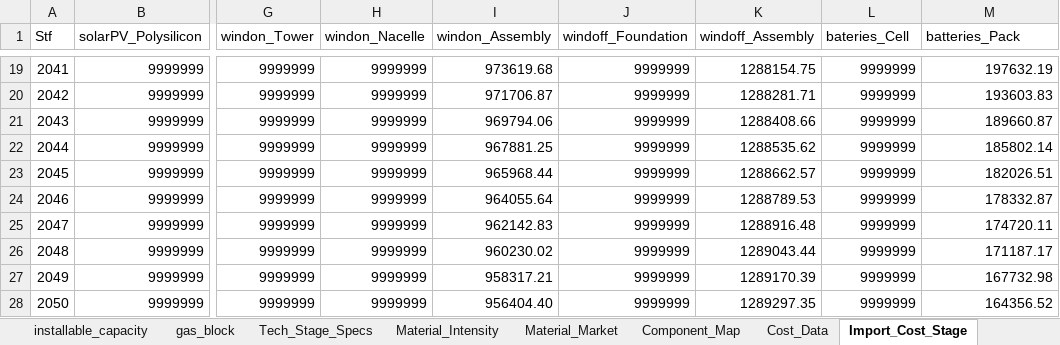
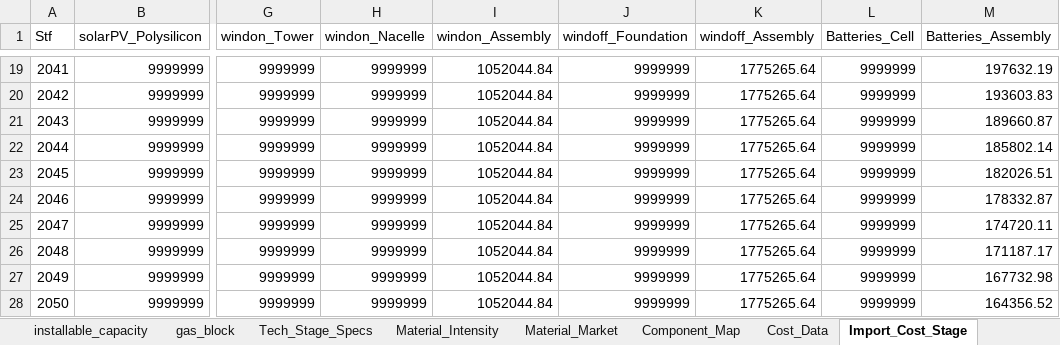
Before and after one commit to oitzingermaximilian/urbs-materials, an Excel workbook: Input_urbsextensionv1.xlsx, sheet Import_Cost_Stage, drawn as a sheet; only a part is shown, gaps mark what is left out; values as stored, in another font and other column widths than the file's, no borders; the diff covers the shown part only; the diff names each change by its address in the sheet, - before the commit and + after, or states it on an @@ line.

Commit message:
Refactors processing capacity and import costs
Improves processing capacity constraints by introducing a buildout rule, a growth limit rule, and adjusting the output limit rule.

This change enhances the model's ability to represent realistic factory buildout scenarios. It also fixes issues with import costs, ensuring that the solver receives accurate data and avoids defaulting to unrealistic values.

The implementation also introduces new validation checks to ensure import costs are correctly loaded and used by the solver. A new set is added to define valid tech-stage combinations.

Addresses inconsistencies in legacy capacity handling and applies corrections to cost calculations to provide a more robust and reliable model.

```diff
--- a/Input_urbsextensionv1.xlsx (sheet Import_Cost_Stage)
+++ b/Input_urbsextensionv1.xlsx (sheet Import_Cost_Stage)
-L1: bateries_Cell
+L1: Batteries_Cell
-M1: batteries_Pack
+M1: Batteries_Assembly
-I19 (windon_Assembly): 973619.68
+I19 (windon_Assembly): 1052044.84
-K19 (windoff_Assembly): 1288154.75
+K19 (windoff_Assembly): 1775265.64
-I20 (windon_Assembly): 971706.87
+I20 (windon_Assembly): 1052044.84
-K20 (windoff_Assembly): 1288281.71
+K20 (windoff_Assembly): 1775265.64
-I21 (windon_Assembly): 969794.06
+I21 (windon_Assembly): 1052044.84
-K21 (windoff_Assembly): 1288408.66
+K21 (windoff_Assembly): 1775265.64
-I22 (windon_Assembly): 967881.25
+I22 (windon_Assembly): 1052044.84
-K22 (windoff_Assembly): 1288535.62
+K22 (windoff_Assembly): 1775265.64
-I23 (windon_Assembly): 965968.44
+I23 (windon_Assembly): 1052044.84
-K23 (windoff_Assembly): 1288662.57
+K23 (windoff_Assembly): 1775265.64
-I24 (windon_Assembly): 964055.64
+I24 (windon_Assembly): 1052044.84
-K24 (windoff_Assembly): 1288789.53
+K24 (windoff_Assembly): 1775265.64
-I25 (windon_Assembly): 962142.83
+I25 (windon_Assembly): 1052044.84
-K25 (windoff_Assembly): 1288916.48
+K25 (windoff_Assembly): 1775265.64
-I26 (windon_Assembly): 960230.02
+I26 (windon_Assembly): 1052044.84
-K26 (windoff_Assembly): 1289043.44
+K26 (windoff_Assembly): 1775265.64
-I27 (windon_Assembly): 958317.21
+I27 (windon_Assembly): 1052044.84
-K27 (windoff_Assembly): 1289170.39
+K27 (windoff_Assembly): 1775265.64
-I28 (windon_Assembly): 956404.40
+I28 (windon_Assembly): 1052044.84
-K28 (windoff_Assembly): 1289297.35
+K28 (windoff_Assembly): 1775265.64
```
Also changed, not shown: 32 edited cells elsewhere in this sheet, sheet Component_Map, sheet Cost_Data, sheet Tech_Stage_Specs, 3 other files.
